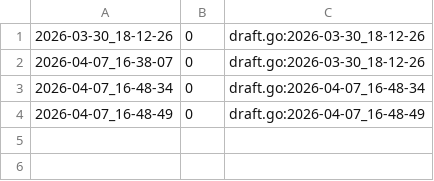
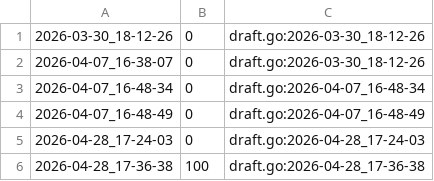
Before and after one commit to qxcode-course/fup-dd-playground-breno-zv, a CSV file: .tko/track/fup@abs/track.csv, drawn as a sheet.

```diff
--- a/.tko/track/fup@abs/track.csv
+++ b/.tko/track/fup@abs/track.csv
@@ -4 +4,3 @@
 2026-04-07_16-48-49,0,draft.go:2026-04-07_16-48-49
+2026-04-28_17-24-03,0,draft.go:2026-04-28_17-24-03
+2026-04-28_17-36-38,100,draft.go:2026-04-28_17-36-38
```
Also changed, not shown: 37 other files.
